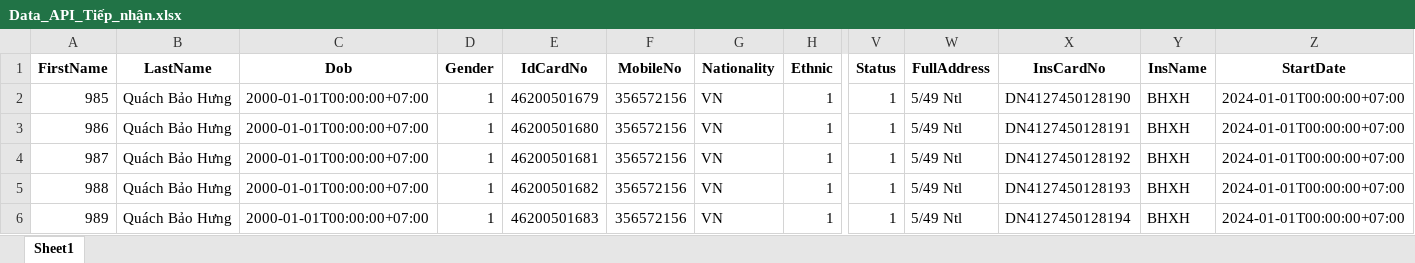
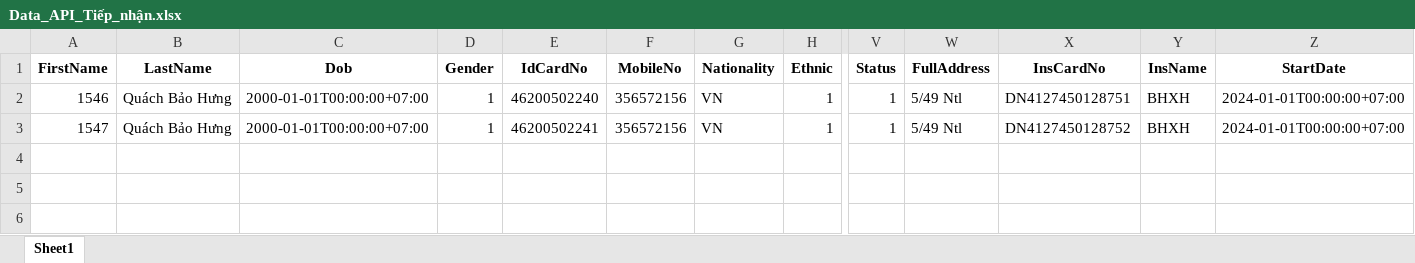
Before and after one commit to Quachbaohung1/REST_API_AUTO_HIS, an Excel workbook: DataTest/Data_API_Tiếp_nhận.xlsx, sheet Sheet1, drawn as a sheet; only a part is shown, gaps mark what is left out; values as stored, in another font and other column widths than the file's, no borders; removed rows and columns are numbered as before the commit, all else as after; rows hold the shown columns only; the diff names each change by its address in the sheet, - before the commit and + after, or states it on an @@ line.

```diff
--- a/DataTest/Data_API_Tiếp_nhận.xlsx (sheet Sheet1)
+++ b/DataTest/Data_API_Tiếp_nhận.xlsx (sheet Sheet1)
-A2 (FirstName): 985
+A2 (FirstName): 1546
-E2 (IdCardNo): 46200501679
+E2 (IdCardNo): 46200502240
-X2 (InsCardNo): DN4127450128190
+X2 (InsCardNo): DN4127450128751
-row 3: 986 | Quách Bảo Hưng | 2000-01-01T00:00:00+07:00 | 1 | 46200501680 | 356572156 | VN | 1 | 1 | 5/49 Ntl | DN4127450128191 | BHXH | 2024-01-01T00:00:00+07:00
-A3 (FirstName): 987
+A3 (FirstName): 1547
-E3 (IdCardNo): 46200501681
+E3 (IdCardNo): 46200502241
-X3 (InsCardNo): DN4127450128192
+X3 (InsCardNo): DN4127450128752
-row 5: 988 | Quách Bảo Hưng | 2000-01-01T00:00:00+07:00 | 1 | 46200501682 | 356572156 | VN | 1 | 1 | 5/49 Ntl | DN4127450128193 | BHXH | 2024-01-01T00:00:00+07:00
-row 6: 989 | Quách Bảo Hưng | 2000-01-01T00:00:00+07:00 | 1 | 46200501683 | 356572156 | VN | 1 | 1 | 5/49 Ntl | DN4127450128194 | BHXH | 2024-01-01T00:00:00+07:00
```
Also changed, not shown: DataTest/Data_API_Khám_bệnh.xlsx, DataTest/Data_API_Thuốc.xlsx, 7 other files.
